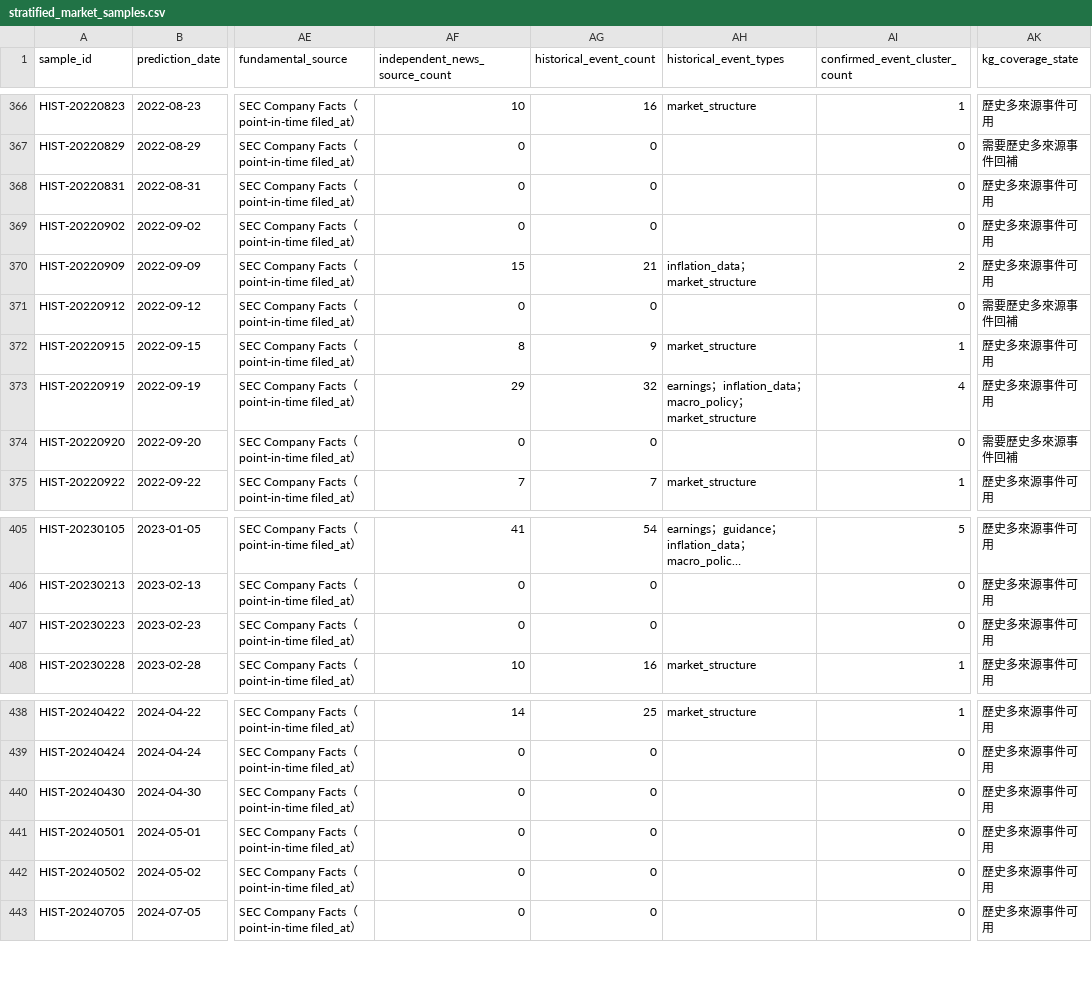
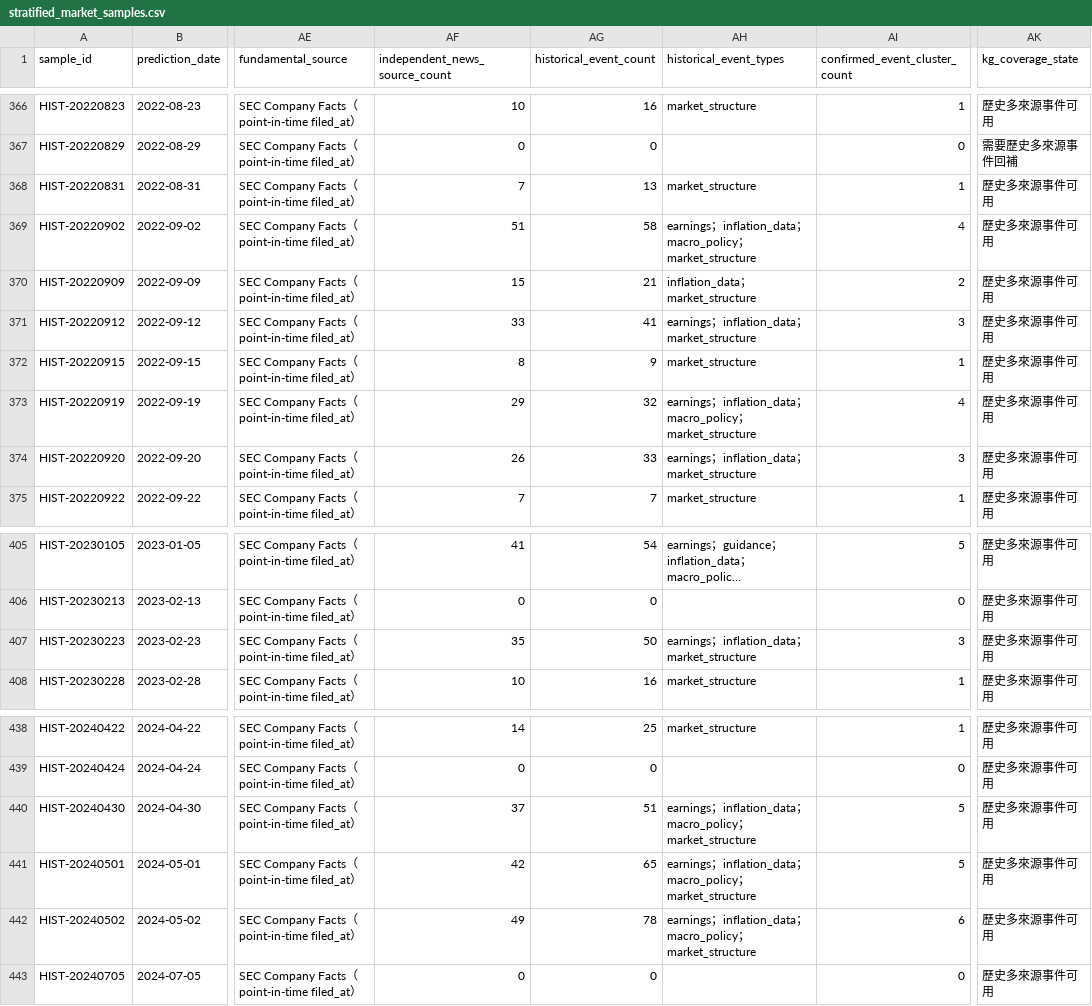
Before and after one commit to eric07079207-star/tech-market-monitor, a CSV file: data/觀察版資料/07_預測驗證/stratified_market_samples.csv, drawn as a sheet; only a part is shown, gaps mark what is left out; long unchanged cells end in …; the diff covers the shown part only; the diff names each change by its address in the sheet, - before the commit and + after, or states it on an @@ line.

```diff
--- a/data/觀察版資料/07_預測驗證/stratified_market_samples.csv
+++ b/data/觀察版資料/07_預測驗證/stratified_market_samples.csv
-AF368 (independent_news_source_count): 0
+AF368 (independent_news_source_count): 7
-AG368 (historical_event_count): 0
+AG368 (historical_event_count): 13
-AH368 (historical_event_types): (empty)
+AH368 (historical_event_types): market_structure
-AI368 (confirmed_event_cluster_count): 0
+AI368 (confirmed_event_cluster_count): 1
-AF369 (independent_news_source_count): 0
+AF369 (independent_news_source_count): 51
-AG369 (historical_event_count): 0
+AG369 (historical_event_count): 58
-AH369 (historical_event_types): (empty)
+AH369 (historical_event_types): earnings；inflation_data；macro_policy；market_structure
-AI369 (confirmed_event_cluster_count): 0
+AI369 (confirmed_event_cluster_count): 4
-AF371 (independent_news_source_count): 0
+AF371 (independent_news_source_count): 33
-AG371 (historical_event_count): 0
+AG371 (historical_event_count): 41
-AH371 (historical_event_types): (empty)
+AH371 (historical_event_types): earnings；inflation_data；market_structure
-AI371 (confirmed_event_cluster_count): 0
+AI371 (confirmed_event_cluster_count): 3
-AK371 (kg_coverage_state): 需要歷史多來源事件回補
+AK371 (kg_coverage_state): 歷史多來源事件可用
-AF374 (independent_news_source_count): 0
+AF374 (independent_news_source_count): 26
-AG374 (historical_event_count): 0
+AG374 (historical_event_count): 33
-AH374 (historical_event_types): (empty)
+AH374 (historical_event_types): earnings；inflation_data；market_structure
-AI374 (confirmed_event_cluster_count): 0
+AI374 (confirmed_event_cluster_count): 3
-AK374 (kg_coverage_state): 需要歷史多來源事件回補
+AK374 (kg_coverage_state): 歷史多來源事件可用
-AF407 (independent_news_source_count): 0
+AF407 (independent_news_source_count): 35
-AG407 (historical_event_count): 0
+AG407 (historical_event_count): 50
-AH407 (historical_event_types): (empty)
+AH407 (historical_event_types): earnings；inflation_data；market_structure
-AI407 (confirmed_event_cluster_count): 0
+AI407 (confirmed_event_cluster_count): 3
-AF440 (independent_news_source_count): 0
+AF440 (independent_news_source_count): 37
-AG440 (historical_event_count): 0
+AG440 (historical_event_count): 51
-AH440:AH442 (historical_event_types): (empty)
+AH440:AH442 (historical_event_types): earnings；inflation_data；macro_policy；market_structure
-AI440:AI441 (confirmed_event_cluster_count): 0
+AI440:AI441 (confirmed_event_cluster_count): 5
-AF441 (independent_news_source_count): 0
+AF441 (independent_news_source_count): 42
-AG441 (historical_event_count): 0
+AG441 (historical_event_count): 65
-AF442 (independent_news_source_count): 0
+AF442 (independent_news_source_count): 49
-AG442 (historical_event_count): 0
+AG442 (historical_event_count): 78
-AI442 (confirmed_event_cluster_count): 0
+AI442 (confirmed_event_cluster_count): 6
```
Also changed, not shown: 18 edited cells elsewhere in this file, data/觀察版資料/00_資料說明/資料清單.csv, data/觀察版資料/07_預測驗證/historical_kg_backtest.csv, 15 other files.
